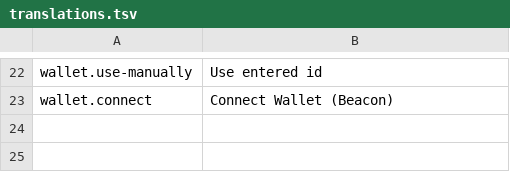
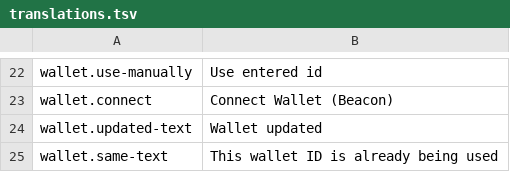
Before and after one commit to BLCKBOOK/BLCKBOOK, a TSV file: frontend/src/i18n/translations.tsv, drawn as a sheet; only a part is shown, gaps mark what is left out; the diff names each change by its address in the sheet, - before the commit and + after, or states it on an @@ line.

```diff
--- a/frontend/src/i18n/translations.tsv
+++ b/frontend/src/i18n/translations.tsv
+row 24: wallet.updated-text | Wallet updated
+row 25: wallet.same-text | This wallet ID is already being used
```
Also changed, not shown: 4 other files.
